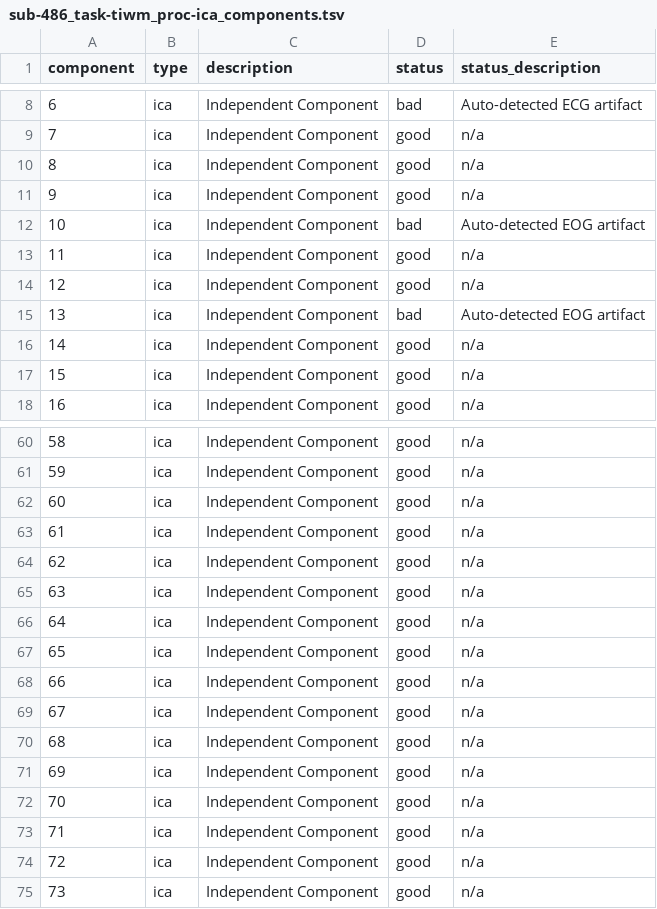
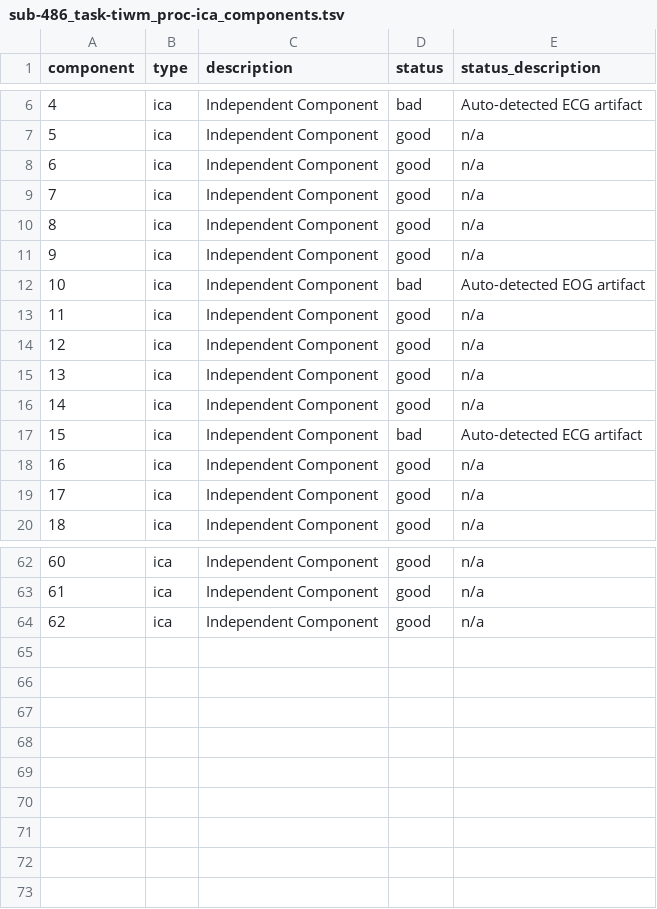
Before and after one commit to crsegerie/derivatives-tiwm, a TSV file: sub-486/meg/sub-486_task-tiwm_proc-ica_components.tsv, drawn as a sheet; only a part is shown, gaps mark what is left out; removed rows and columns are numbered as before the commit, all else as after; the diff names each change by its address in the sheet, - before the commit and + after, or states it on an @@ line.

```diff
--- a/sub-486/meg/sub-486_task-tiwm_proc-ica_components.tsv
+++ b/sub-486/meg/sub-486_task-tiwm_proc-ica_components.tsv
@@ column A (component) renumbered between rows 3 and 64 @@
@@ row 3 moved to row 10: 8 @@
@@ row 4 moved to row 11: 9 @@
-row 15: 13 | ica | Independent Component | bad | Auto-detected EOG artifact
@@ row 63 moved to row 15: 13 @@
@@ row 64 moved to row 16: 14 @@
+row 17: 15 | ica | Independent Component | bad | Auto-detected ECG artifact
-row 65: 63 | ica | Independent Component | good | n/a
-row 66: 64 | ica | Independent Component | good | n/a
-row 67: 65 | ica | Independent Component | good | n/a
-row 68: 66 | ica | Independent Component | good | n/a
-row 69: 67 | ica | Independent Component | good | n/a
-row 70: 68 | ica | Independent Component | good | n/a
-row 71: 69 | ica | Independent Component | good | n/a
-row 72: 70 | ica | Independent Component | good | n/a
-row 73: 71 | ica | Independent Component | good | n/a
-row 74: 72 | ica | Independent Component | good | n/a
-row 75: 73 | ica | Independent Component | good | n/a
```
Also changed, not shown: 4 other files.
